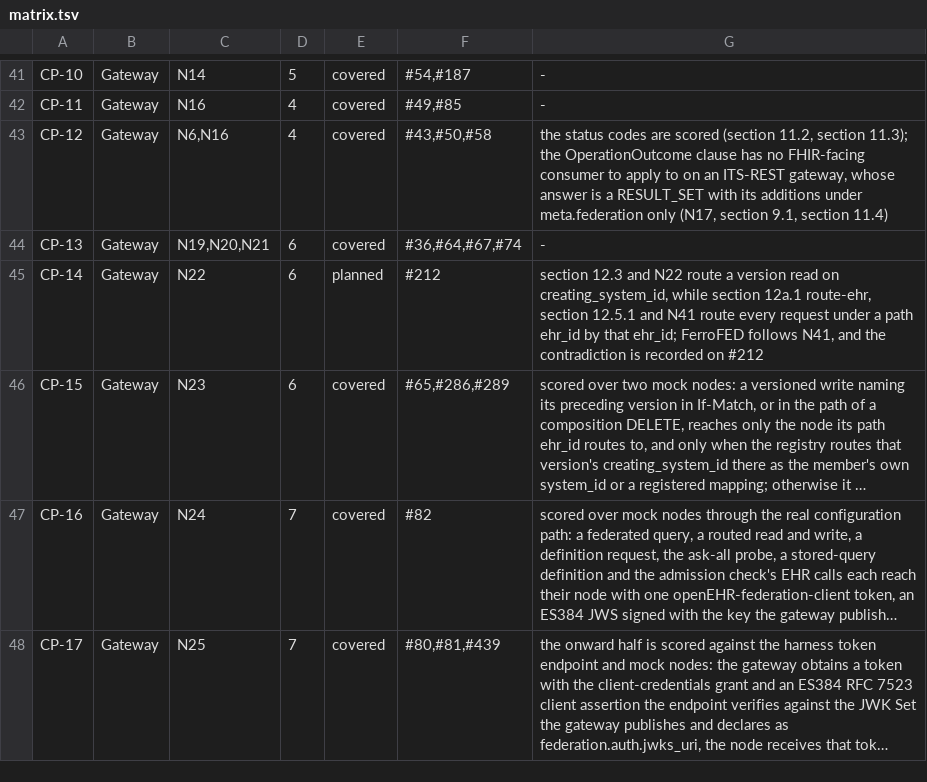
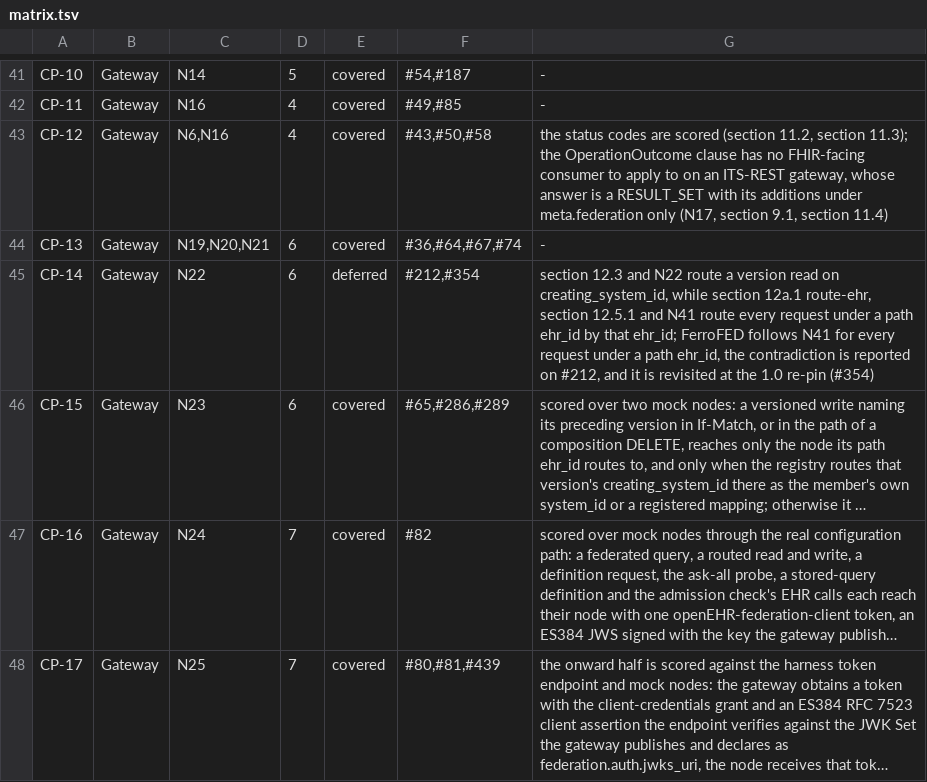
Before and after one commit to FerroHEALTH/FerroFED, a TSV file: conformance/matrix.tsv, drawn as a sheet; only a part is shown, gaps mark what is left out; long unchanged cells end in …; the diff names each change by its address in the sheet, - before the commit and + after, or states it on an @@ line.

Commit message:
docs(conformance): record CP-14 as deferred on the N22 and N41 contradiction
Section 12.3 and N22 route a version read by creating_system_id, while
section 12a.1, section 12.5.1 and N41 route every request under a path
ehr_id by that ehr_id. FerroFED follows N41; the contradiction is reported
on #212 and is revisited at the 1.0 re-pin (#354). The point is a recorded
deviation, so the conformance report shows it deferred rather than open.
FerroFED's routing is unchanged.

```diff
--- a/conformance/matrix.tsv
+++ b/conformance/matrix.tsv
-E45: planned
+E45: deferred
-F45: #212
+F45: #212,#354
-G45: …FerroFED follows N41, and the contradiction is recorded on #212
+G45: …FerroFED follows N41 for every request under a path ehr_id, the contradiction is reported on #212, and it is revisited at the 1.0 re-pin (#354)
```
Also changed, not shown: conformance/tracks.tsv, 1 other file.
